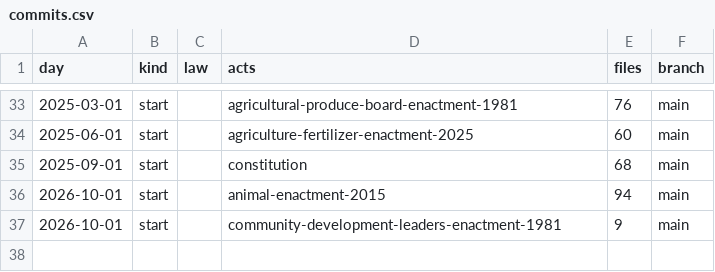
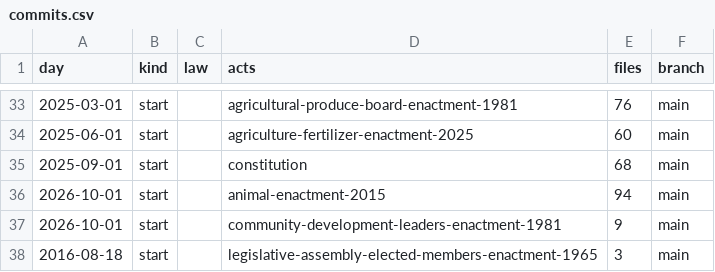
Before and after one commit to lexifina/malaysia-sabah-law, a CSV file: data/commits.csv, drawn as a sheet; only a part is shown, gaps mark what is left out.

Commit message:
Documentation, tables, tools and REPRODUCE.md
Appended 1 commits to 22ffeace198f; corpus sha256 acc5c1e7fa3022d02f88cb7f808a1641c294128e63c93d430bbf0b55f3313a67, data retrieved 2026-11-05.

```diff
--- a/data/commits.csv
+++ b/data/commits.csv
@@ -37 +37,2 @@ day,kind,law,acts,files,branch
 2026-10-01,start,,community-development-leaders-enactment-1981,9,main
+2016-08-18,start,,legislative-assembly-elected-members-enactment-1965,3,main
```
Also changed, not shown: 5 other files.
